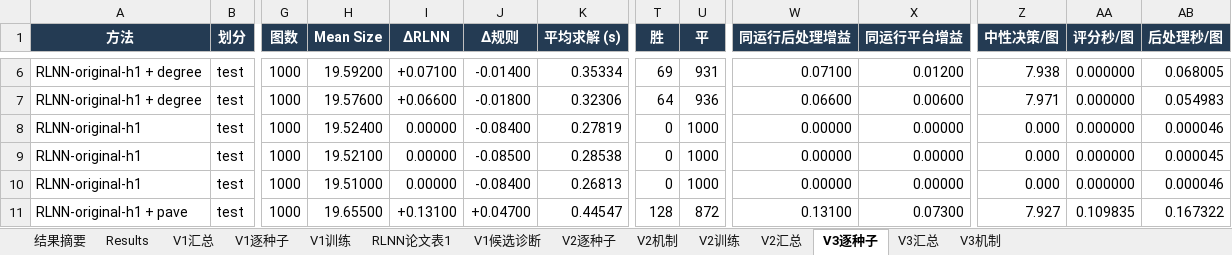
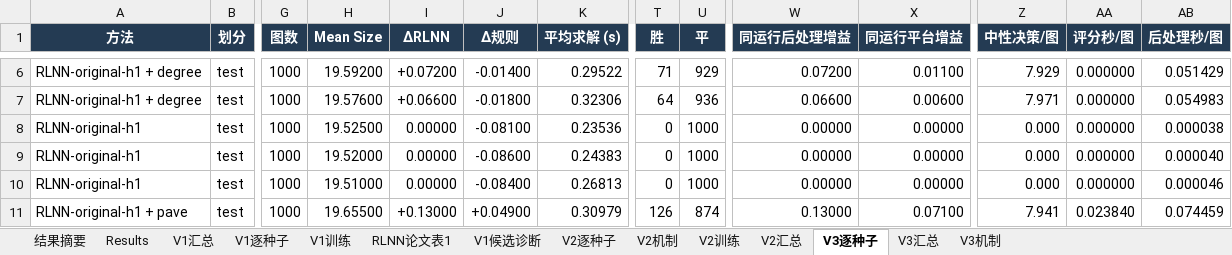
Before and after one commit to YuqiWang-code/RLNN_lab, an Excel workbook: docs/实验结果.xlsx, sheet V3逐种子, drawn as a sheet; only a part is shown, gaps mark what is left out; values as stored, in another font and other column widths than the file's, no borders; the diff covers the shown part only; the diff names each change by its address in the sheet, - before the commit and + after, or states it on an @@ line.

```diff
--- a/docs/实验结果.xlsx (sheet V3逐种子)
+++ b/docs/实验结果.xlsx (sheet V3逐种子)
-I6 (ΔRLNN): +0.07100
+I6 (ΔRLNN): +0.07200
-K6 (平均求解 (s)): 0.35334
+K6 (平均求解 (s)): 0.29522
-T6 (胜): 69
+T6 (胜): 71
-U6 (平): 931
+U6 (平): 929
-W6 (同运行后处理增益): 0.07100
+W6 (同运行后处理增益): 0.07200
-X6 (同运行平台增益): 0.01200
+X6 (同运行平台增益): 0.01100
-Z6 (中性决策/图): 7.938
+Z6 (中性决策/图): 7.929
-AB6 (后处理秒/图): 0.068005
+AB6 (后处理秒/图): 0.051429
-H8 (Mean Size): 19.52400
+H8 (Mean Size): 19.52500
-J8 (Δ规则): -0.08400
+J8 (Δ规则): -0.08100
-K8 (平均求解 (s)): 0.27819
+K8 (平均求解 (s)): 0.23536
-AB8 (后处理秒/图): 0.000046
+AB8 (后处理秒/图): 0.000038
-H9 (Mean Size): 19.52100
+H9 (Mean Size): 19.52000
-J9 (Δ规则): -0.08500
+J9 (Δ规则): -0.08600
-K9 (平均求解 (s)): 0.28538
+K9 (平均求解 (s)): 0.24383
-AB9 (后处理秒/图): 0.000045
+AB9 (后处理秒/图): 0.000040
-I11 (ΔRLNN): +0.13100
+I11 (ΔRLNN): +0.13000
-J11 (Δ规则): +0.04700
+J11 (Δ规则): +0.04900
-K11 (平均求解 (s)): 0.44547
+K11 (平均求解 (s)): 0.30979
-T11 (胜): 128
+T11 (胜): 126
-U11 (平): 872
+U11 (平): 874
-W11 (同运行后处理增益): 0.13100
+W11 (同运行后处理增益): 0.13000
-X11 (同运行平台增益): 0.07300
+X11 (同运行平台增益): 0.07100
-Z11 (中性决策/图): 7.927
+Z11 (中性决策/图): 7.941
-AA11 (评分秒/图): 0.109835
+AA11 (评分秒/图): 0.023840
-AB11 (后处理秒/图): 0.167322
+AB11 (后处理秒/图): 0.074459
```
Also changed, not shown: 189 edited cells elsewhere in this sheet, sheet V3机制, sheet V3汇总, 28 other files.
